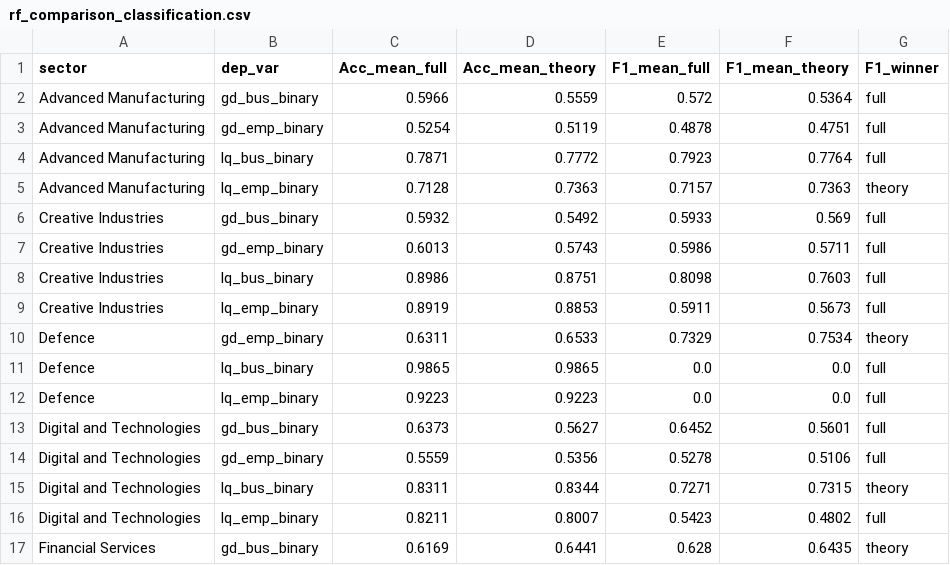
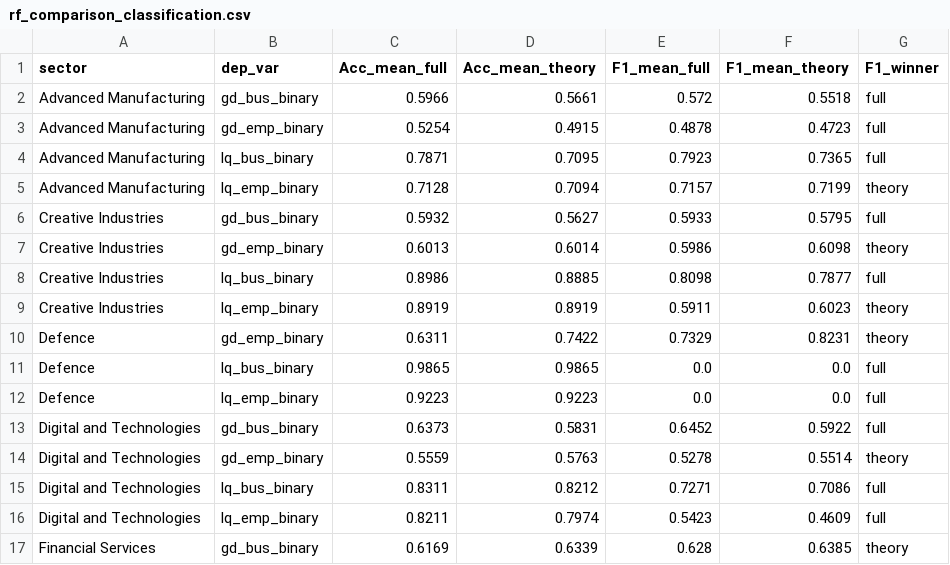
Before and after one commit to Phirtia/Economic_Observatory, a CSV file: notebooks/Ale/rf_comparison_classification.csv, drawn as a sheet; only a part is shown; the diff covers the shown part only.

```diff
--- a/notebooks/Ale/rf_comparison_classification.csv
+++ b/notebooks/Ale/rf_comparison_classification.csv
@@ -1,17 +1,17 @@
 sector,dep_var,Acc_mean_full,Acc_mean_theory,F1_mean_full,F1_mean_theory,F1_winner
-Advanced Manufacturing,gd_bus_binary,0.5966,0.5559,0.572,0.5364,full
-Advanced Manufacturing,gd_emp_binary,0.5254,0.5119,0.4878,0.4751,full
-Advanced Manufacturing,lq_bus_binary,0.7871,0.7772,0.7923,0.7764,full
-Advanced Manufacturing,lq_emp_binary,0.7128,0.7363,0.7157,0.7363,theory
-Creative Industries,gd_bus_binary,0.5932,0.5492,0.5933,0.569,full
-Creative Industries,gd_emp_binary,0.6013,0.5743,0.5986,0.5711,full
-Creative Industries,lq_bus_binary,0.8986,0.8751,0.8098,0.7603,full
-Creative Industries,lq_emp_binary,0.8919,0.8853,0.5911,0.5673,full
-Defence,gd_emp_binary,0.6311,0.6533,0.7329,0.7534,theory
+Advanced Manufacturing,gd_bus_binary,0.5966,0.5661,0.572,0.5518,full
+Advanced Manufacturing,gd_emp_binary,0.5254,0.4915,0.4878,0.4723,full
+Advanced Manufacturing,lq_bus_binary,0.7871,0.7095,0.7923,0.7365,full
+Advanced Manufacturing,lq_emp_binary,0.7128,0.7094,0.7157,0.7199,theory
+Creative Industries,gd_bus_binary,0.5932,0.5627,0.5933,0.5795,full
+Creative Industries,gd_emp_binary,0.6013,0.6014,0.5986,0.6098,theory
+Creative Industries,lq_bus_binary,0.8986,0.8885,0.8098,0.7877,full
+Creative Industries,lq_emp_binary,0.8919,0.8919,0.5911,0.6023,theory
+Defence,gd_emp_binary,0.6311,0.7422,0.7329,0.8231,theory
 Defence,lq_bus_binary,0.9865,0.9865,0.0,0.0,full
 Defence,lq_emp_binary,0.9223,0.9223,0.0,0.0,full
-Digital and Technologies,gd_bus_binary,0.6373,0.5627,0.6452,0.5601,full
-Digital and Technologies,gd_emp_binary,0.5559,0.5356,0.5278,0.5106,full
-Digital and Technologies,lq_bus_binary,0.8311,0.8344,0.7271,0.7315,theory
-Digital and Technologies,lq_emp_binary,0.8211,0.8007,0.5423,0.4802,full
-Financial Services,gd_bus_binary,0.6169,0.6441,0.628,0.6435,theory
+Digital and Technologies,gd_bus_binary,0.6373,0.5831,0.6452,0.5922,full
+Digital and Technologies,gd_emp_binary,0.5559,0.5763,0.5278,0.5514,theory
+Digital and Technologies,lq_bus_binary,0.8311,0.8212,0.7271,0.7086,full
+Digital and Technologies,lq_emp_binary,0.8211,0.7974,0.5423,0.4609,full
+Financial Services,gd_bus_binary,0.6169,0.6339,0.628,0.6385,theory
```
Also changed, not shown: 24 edited cells elsewhere in this file, notebooks/Ale/rf_comparison_regression.csv, notebooks/Ale/rf_two_groups_metrics.csv, 56 other files.
